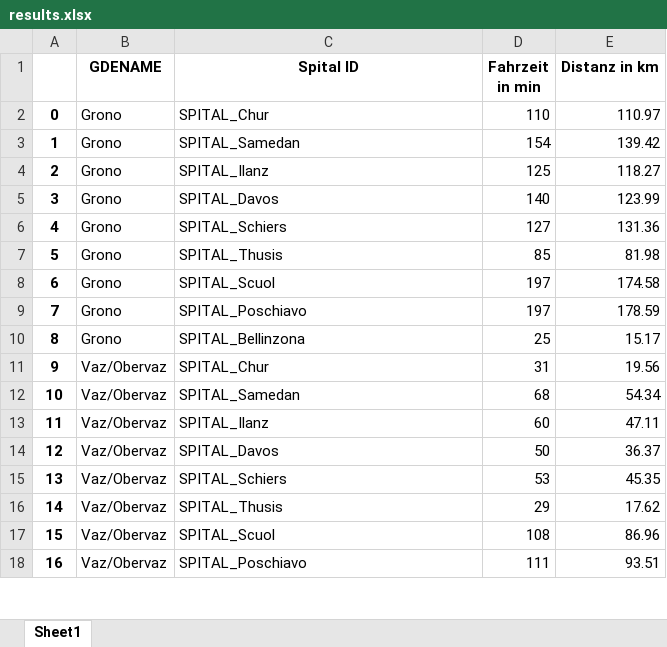
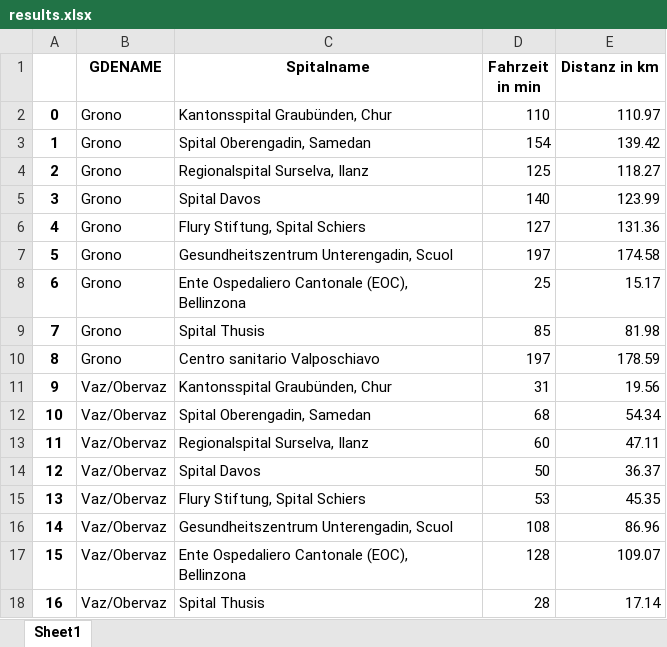
Before and after one commit to marinafrei/ba, an Excel workbook: results.xlsx, sheet Sheet1, drawn as a sheet; only a part is shown; values as stored, in another font and other column widths than the file's, no borders; the diff covers the shown part only; the diff names each change by its address in the sheet, - before the commit and + after, or states it on an @@ line.

```diff
--- a/results.xlsx (sheet Sheet1)
+++ b/results.xlsx (sheet Sheet1)
-C1: Spital ID
+C1: Spitalname
-C2 (Spitalname): SPITAL_Chur
+C2 (Spitalname): Kantonsspital Graubünden, Chur
-C3 (Spitalname): SPITAL_Samedan
+C3 (Spitalname): Spital Oberengadin, Samedan
-C4 (Spitalname): SPITAL_Ilanz
+C4 (Spitalname): Regionalspital Surselva, Ilanz
-C5 (Spitalname): SPITAL_Davos
+C5 (Spitalname): Spital Davos
-C6 (Spitalname): SPITAL_Schiers
+C6 (Spitalname): Flury Stiftung, Spital Schiers
-C7 (Spitalname): SPITAL_Thusis
+C7 (Spitalname): Gesundheitszentrum Unterengadin, Scuol
-D7 (Fahrzeit in min): 85
+D7 (Fahrzeit in min): 197
-E7 (Distanz in km): 81.98
+E7 (Distanz in km): 174.58
-C8 (Spitalname): SPITAL_Scuol
+C8 (Spitalname): Ente Ospedaliero Cantonale (EOC), Bellinzona
-D8 (Fahrzeit in min): 197
+D8 (Fahrzeit in min): 25
-E8 (Distanz in km): 174.58
+E8 (Distanz in km): 15.17
-C9 (Spitalname): SPITAL_Poschiavo
+C9 (Spitalname): Spital Thusis
-D9 (Fahrzeit in min): 197
+D9 (Fahrzeit in min): 85
-E9 (Distanz in km): 178.59
+E9 (Distanz in km): 81.98
-C10 (Spitalname): SPITAL_Bellinzona
+C10 (Spitalname): Centro sanitario Valposchiavo
-D10 (Fahrzeit in min): 25
+D10 (Fahrzeit in min): 197
-E10 (Distanz in km): 15.17
+E10 (Distanz in km): 178.59
-C11 (Spitalname): SPITAL_Chur
+C11 (Spitalname): Kantonsspital Graubünden, Chur
-C12 (Spitalname): SPITAL_Samedan
+C12 (Spitalname): Spital Oberengadin, Samedan
-C13 (Spitalname): SPITAL_Ilanz
+C13 (Spitalname): Regionalspital Surselva, Ilanz
-C14 (Spitalname): SPITAL_Davos
+C14 (Spitalname): Spital Davos
-C15 (Spitalname): SPITAL_Schiers
+C15 (Spitalname): Flury Stiftung, Spital Schiers
-C16 (Spitalname): SPITAL_Thusis
+C16 (Spitalname): Gesundheitszentrum Unterengadin, Scuol
-D16 (Fahrzeit in min): 29
+D16 (Fahrzeit in min): 108
-E16 (Distanz in km): 17.62
+E16 (Distanz in km): 86.96
-C17 (Spitalname): SPITAL_Scuol
+C17 (Spitalname): Ente Ospedaliero Cantonale (EOC), Bellinzona
-D17 (Fahrzeit in min): 108
+D17 (Fahrzeit in min): 128
-E17 (Distanz in km): 86.96
+E17 (Distanz in km): 109.07
-C18 (Spitalname): SPITAL_Poschiavo
+C18 (Spitalname): Spital Thusis
-D18 (Fahrzeit in min): 111
+D18 (Fahrzeit in min): 28
-E18 (Distanz in km): 93.51
+E18 (Distanz in km): 17.14
```
Also changed, not shown: 1700 edited cells elsewhere in this sheet, Spitalliste_bereinigt_fuer_Dashboard.xlsx, 2 other files.
